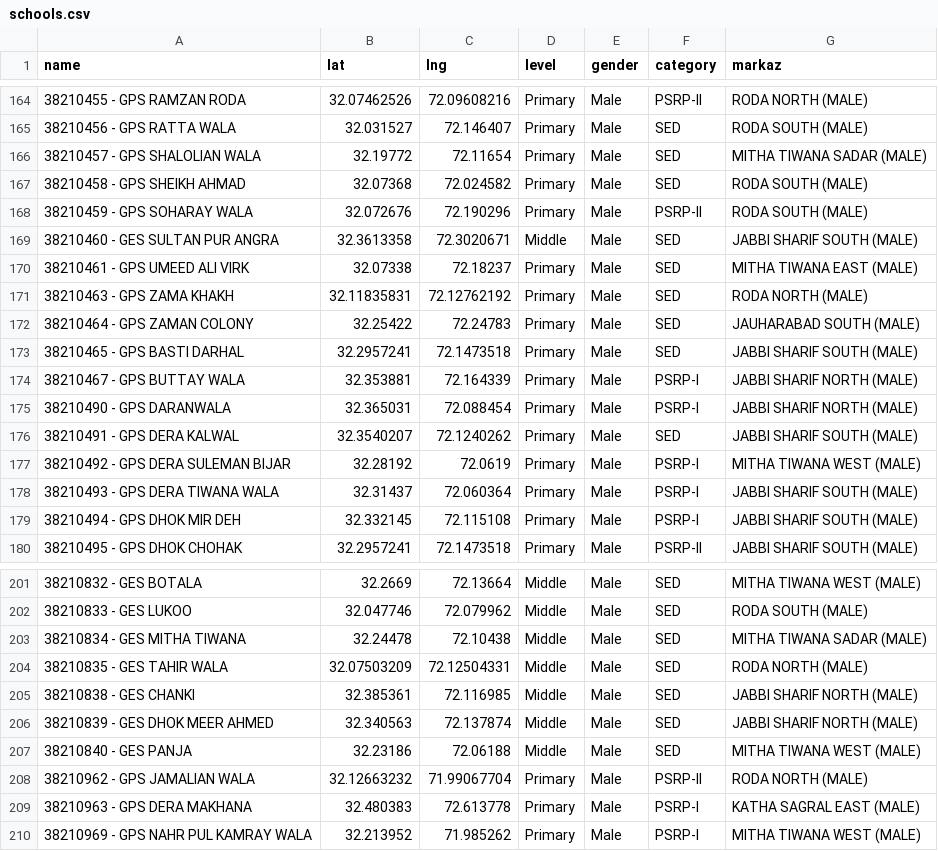
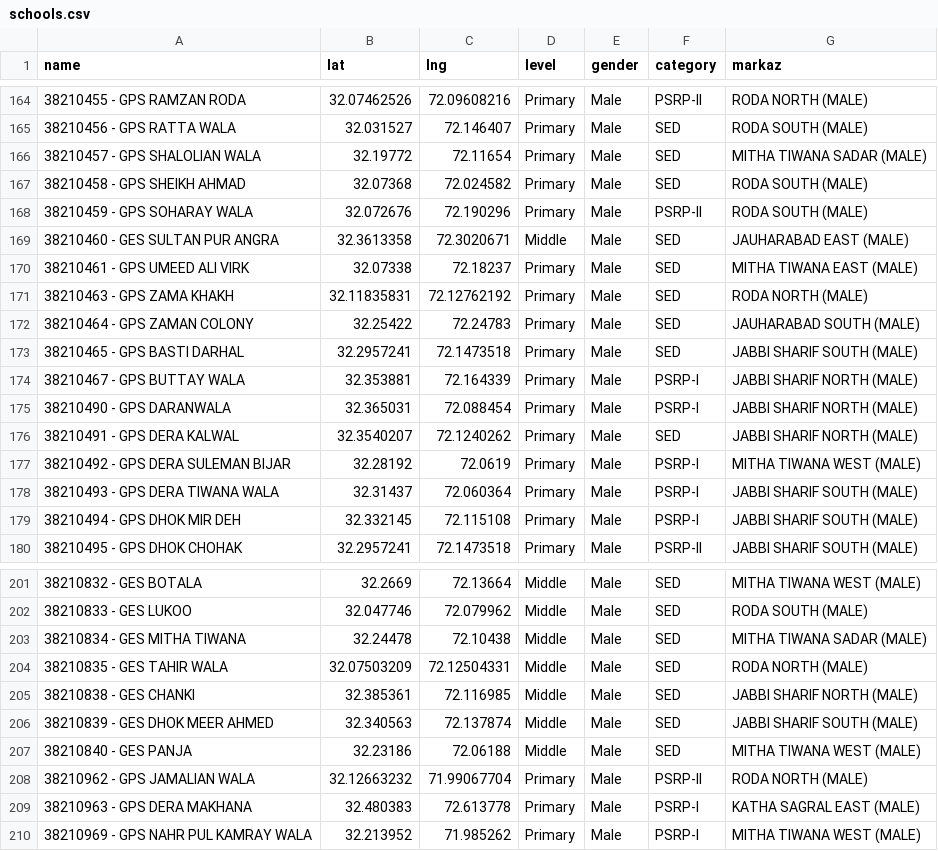
Before and after one commit to elixirlinnet/Schools-Mapping-System-by-ASiM, a CSV file: schools.csv, drawn as a sheet; only a part is shown, gaps mark what is left out; the diff covers the shown part only.

Commit message:
Add files via upload

```diff
--- a/schools.csv
+++ b/schools.csv
@@ -168,3 +168,3 @@ name,lat,lng,level,gender,category,markaz
 38210459 - GPS SOHARAY WALA,32.072676,72.190296,Primary,Male,PSRP-II,RODA SOUTH (MALE)
-38210460 - GES SULTAN PUR ANGRA,32.3613358,72.3020671,Middle,Male,SED,JABBI SHARIF SOUTH (MALE)
+38210460 - GES SULTAN PUR ANGRA,32.3613358,72.3020671,Middle,Male,SED,JAUHARABAD EAST (MALE)
 38210461 - GPS UMEED ALI VIRK,32.07338,72.18237,Primary,Male,SED,MITHA TIWANA EAST (MALE)
@@ -175,3 +175,3 @@ name,lat,lng,level,gender,category,markaz
 38210490 - GPS DARANWALA,32.365031,72.088454,Primary,Male,PSRP-I,JABBI SHARIF NORTH (MALE)
-38210491 - GPS DERA KALWAL,32.3540207,72.1240262,Primary,Male,SED,JABBI SHARIF SOUTH (MALE)
+38210491 - GPS DERA KALWAL,32.3540207,72.1240262,Primary,Male,SED,JABBI SHARIF NORTH (MALE)
 38210492 - GPS DERA SULEMAN BIJAR,32.28192,72.0619,Primary,Male,PSRP-I,MITHA TIWANA WEST (MALE)
@@ -205,3 +205,3 @@ name,lat,lng,level,gender,category,markaz
 38210838 - GES CHANKI,32.385361,72.116985,Middle,Male,SED,JABBI SHARIF NORTH (MALE)
-38210839 - GES DHOK MEER AHMED,32.340563,72.137874,Middle,Male,SED,JABBI SHARIF NORTH (MALE)
+38210839 - GES DHOK MEER AHMED,32.340563,72.137874,Middle,Male,SED,JABBI SHARIF SOUTH (MALE)
 38210840 - GES PANJA,32.23186,72.06188,Middle,Male,SED,MITHA TIWANA WEST (MALE)
```
Also changed, not shown: 15 edited cells elsewhere in this file.
